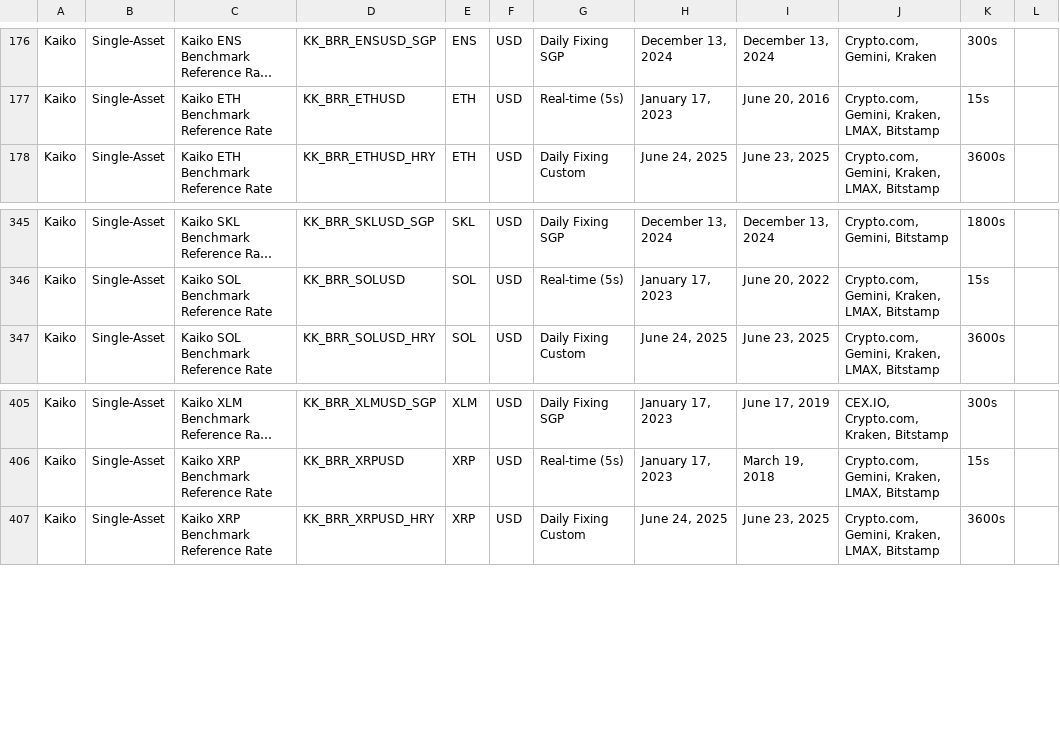
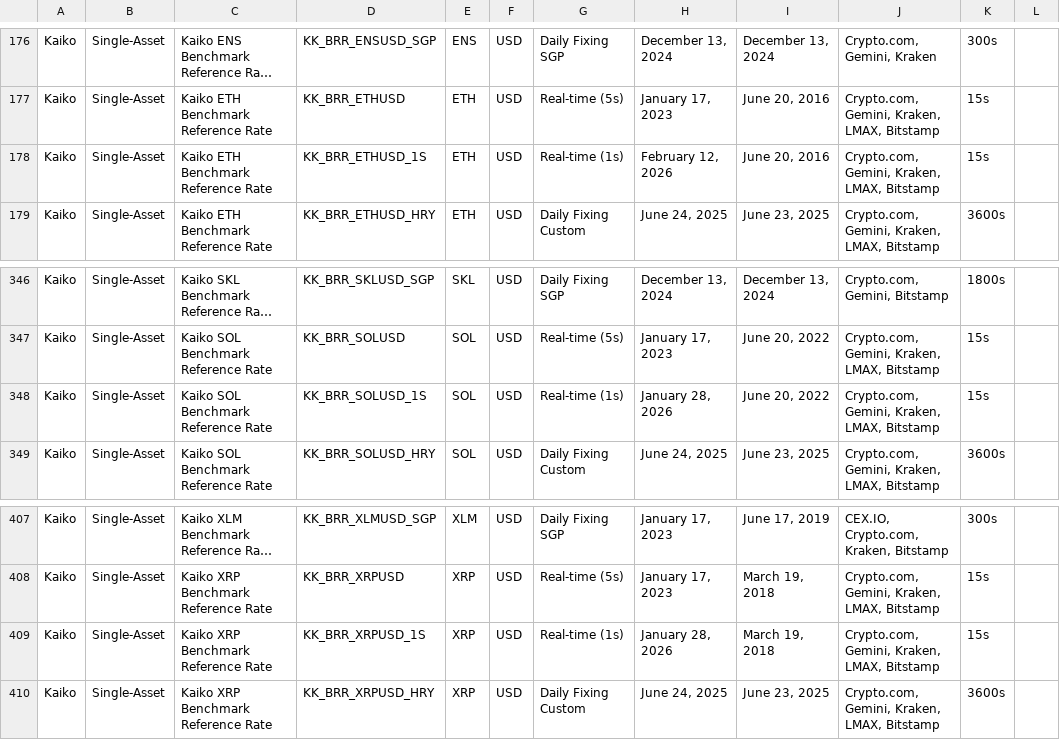
Before and after one commit to rdavill/kaiko_indices_coverage, a CSV file: Reference_Rates_Coverage.csv, drawn as a sheet; only a part is shown, gaps mark what is left out; long unchanged cells end in …; the diff names each change by its address in the sheet, - before the commit and + after, or states it on an @@ line.

```diff
--- a/Reference_Rates_Coverage.csv
+++ b/Reference_Rates_Coverage.csv
+row 178: Kaiko | Single-Asset | Kaiko ETH Benchmark Reference Rate | KK_BRR_ETHUSD_1S | ETH | USD | Real-time (1s) | February 12, 2026 | June 20, 2016 | Crypto.com, Gemini, Kraken, LMAX, Bitstamp | 15s
+row 348: Kaiko | Single-Asset | Kaiko SOL Benchmark Reference Rate | KK_BRR_SOLUSD_1S | SOL | USD | Real-time (1s) | January 28, 2026 | June 20, 2022 | Crypto.com, Gemini, Kraken, LMAX, Bitstamp | 15s
+row 409: Kaiko | Single-Asset | Kaiko XRP Benchmark Reference Rate | KK_BRR_XRPUSD_1S | XRP | USD | Real-time (1s) | January 28, 2026 | March 19, 2018 | Crypto.com, Gemini, Kraken, LMAX, Bitstamp | 15s
```
